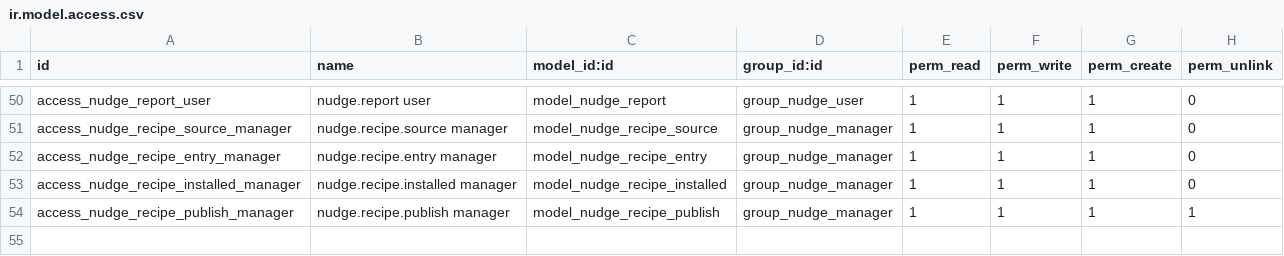
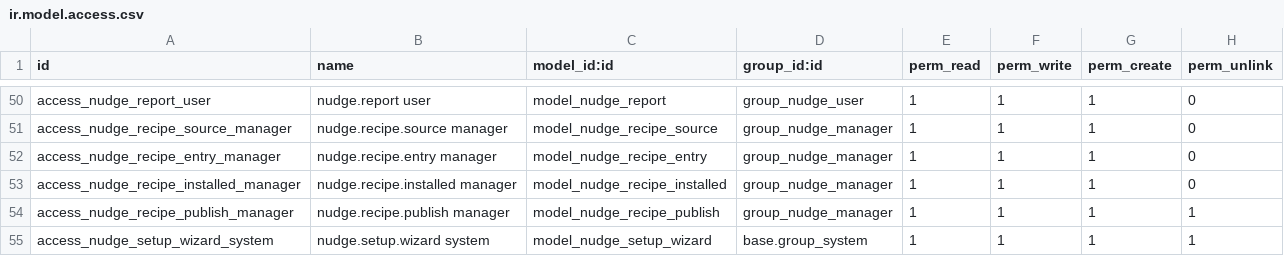
Before and after one commit to Znad-Odoo-DEV/odoo-nudge, a CSV file: nudge/security/ir.model.access.csv, drawn as a sheet; only a part is shown, gaps mark what is left out; the diff names each change by its address in the sheet, - before the commit and + after, or states it on an @@ line.

Commit message:
A first-time administrator picks a provider, sees the monthly cost and sets budgets in a setup wizard that also works with rules only

```diff
--- a/nudge/security/ir.model.access.csv
+++ b/nudge/security/ir.model.access.csv
+row 55: access_nudge_setup_wizard_system | nudge.setup.wizard system | model_nudge_setup_wizard | base.group_system | 1 | 1 | 1 | 1
```
Also changed, not shown: 13 other files.
